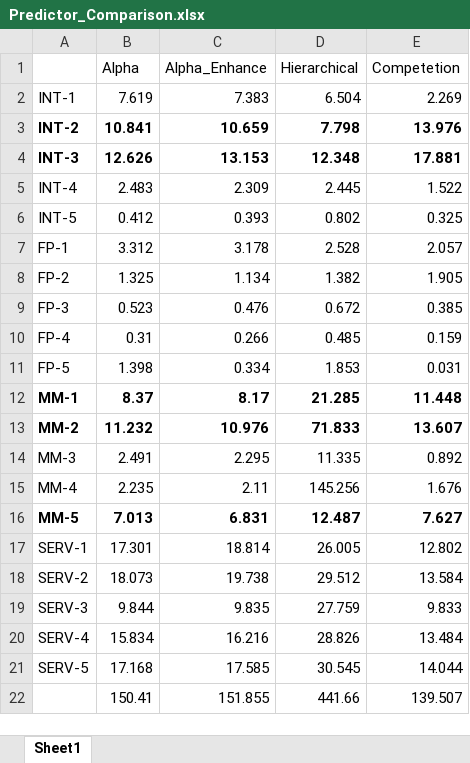
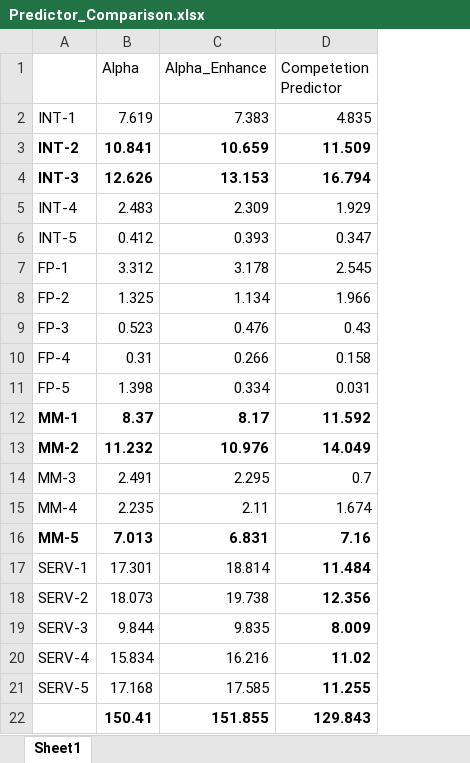
Before and after one commit to cvsandeep/BranchPredictor, an Excel workbook: Predictor_Comparison.xlsx, sheet Sheet1, drawn as a sheet; values as stored, in another font and other column widths than the file's, no borders; charts and pictures not drawn; removed rows and columns are numbered as before the commit, all else as after; the diff names each change by its address in the sheet, - before the commit and + after, or states it on an @@ line.

```diff
--- a/Predictor_Comparison.xlsx (sheet Sheet1)
+++ b/Predictor_Comparison.xlsx (sheet Sheet1)
-column D (Hierarchical), rows 2-22: 6.504 | 7.798 | 12.348 | 2.445 | 0.802 | 2.528 | 1.382 | 0.672 | 0.485 | 1.853 | 21.285 | 71.833 | 11.335 | 145.256 | 12.487 | 26.005 | 29.512 | 27.759 | 28.826 | 30.545 | 441.66
-column E (Competetion), rows 2-22: 2.269 | 13.976 | 17.881 | 1.522 | 0.325 | 2.057 | 1.905 | 0.385 | 0.159 | 0.031 | 11.448 | 13.607 | 0.892 | 1.676 | 7.627 | 12.802 | 13.584 | 9.833 | 13.484 | 14.044 | 139.507
+column D (Competetion Predictor), rows 2-22: 4.835 | 11.509 | 16.794 | 1.929 | 0.347 | 2.545 | 1.966 | 0.43 | 0.158 | 0.031 | 11.592 | 14.049 | 0.7 | 1.674 | 7.16 | 11.484 | 12.356 | 8.009 | 11.02 | 11.255 | 129.843
-B22:C22 bold: off
+B22:C22 bold: on
```
Also changed, not shown: charts or pictures, 1 other file.
